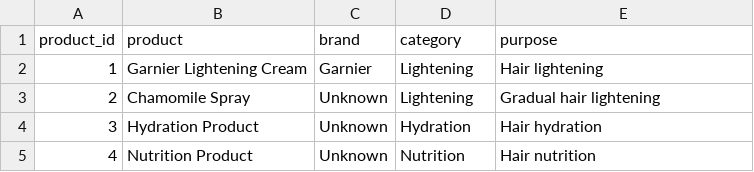
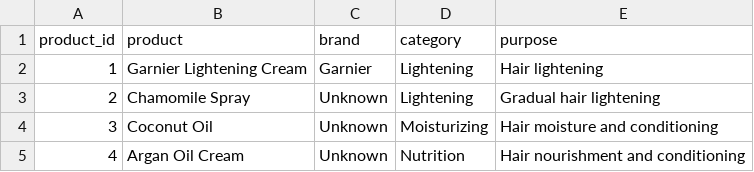
Before and after one commit to SaavedraLuana/hair-lightening-analytics, a CSV file: data/products.csv, drawn as a sheet.

Commit message:
Update product entries in products.csv

```diff
--- a/data/products.csv
+++ b/data/products.csv
@@ -3,3 +3,3 @@ product_id,product,brand,category,purpose
 2,Chamomile Spray,Unknown,Lightening,Gradual hair lightening
-3,Hydration Product,Unknown,Hydration,Hair hydration
-4,Nutrition Product,Unknown,Nutrition,Hair nutrition
+3,Coconut Oil,Unknown,Moisturizing,Hair moisture and conditioning
+4,Argan Oil Cream,Unknown,Nutrition,Hair nourishment and conditioning
```
